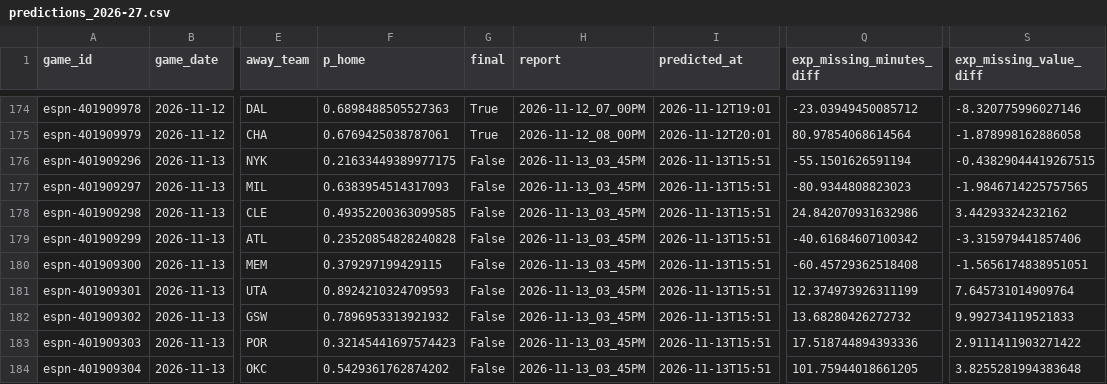
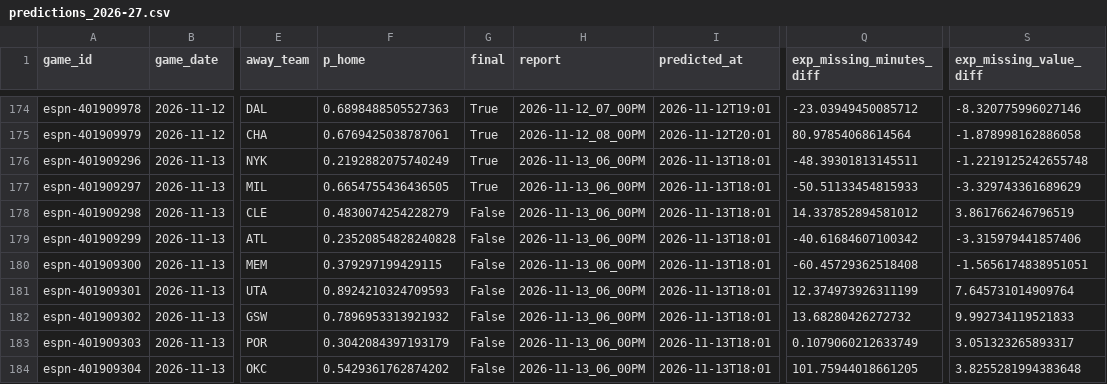
Before and after one commit to z3nsz/nba-prediction, a CSV file: live_state/predictions_2026-27.csv, drawn as a sheet; only a part is shown, gaps mark what is left out; the diff names each change by its address in the sheet, - before the commit and + after, or states it on an @@ line.

```diff
--- a/live_state/predictions_2026-27.csv
+++ b/live_state/predictions_2026-27.csv
-F176 (p_home): 0.21633449389977175
+F176 (p_home): 0.2192882075740249
-G176:G177 (final): False
+G176:G177 (final): True
-H176:H184 (report): 2026-11-13_03_45PM
+H176:H184 (report): 2026-11-13_06_00PM
-I176:I184 (predicted_at): 2026-11-13T15:51
+I176:I184 (predicted_at): 2026-11-13T18:01
-Q176 (exp_missing_minutes_diff): -55.1501626591194
+Q176 (exp_missing_minutes_diff): -48.39301813145511
-S176 (exp_missing_value_diff): -0.43829044419267515
+S176 (exp_missing_value_diff): -1.2219125242655748
-F177 (p_home): 0.6383954514317093
+F177 (p_home): 0.6654755436436505
-Q177 (exp_missing_minutes_diff): -80.9344808823023
+Q177 (exp_missing_minutes_diff): -50.51133454815933
-S177 (exp_missing_value_diff): -1.9846714225757565
+S177 (exp_missing_value_diff): -3.329743361689629
-F178 (p_home): 0.49352200363099585
+F178 (p_home): 0.4830074254228279
-Q178 (exp_missing_minutes_diff): 24.842070931632986
+Q178 (exp_missing_minutes_diff): 14.337852894581012
-S178 (exp_missing_value_diff): 3.44293324232162
+S178 (exp_missing_value_diff): 3.861766246796519
-F183 (p_home): 0.32145441697574423
+F183 (p_home): 0.3042084397193179
-Q183 (exp_missing_minutes_diff): 17.518744894393336
+Q183 (exp_missing_minutes_diff): 0.1079060212633749
-S183 (exp_missing_value_diff): 2.9111411903271422
+S183 (exp_missing_value_diff): 3.051323265893317
```
Also changed, not shown: live_state/listings_2026-27.csv, 10 other files.
